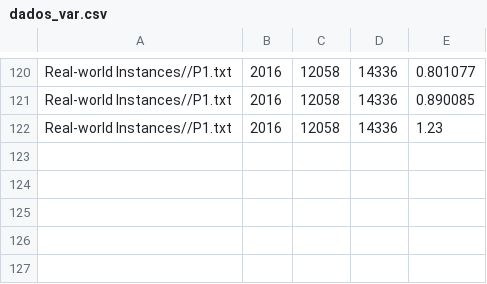
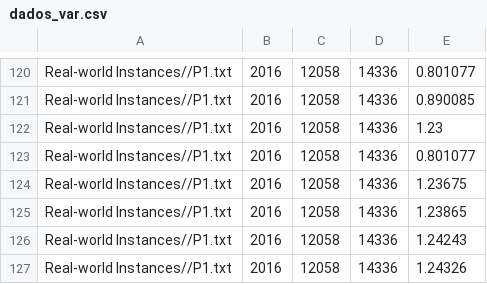
Before and after one commit to kennedy94/GLSPPL-RF, a CSV file: dados_var.csv, drawn as a sheet; only a part is shown, gaps mark what is left out.

```diff
--- a/dados_var.csv
+++ b/dados_var.csv
@@ -122 +122,6 @@ Real-world Instances//P1.txt,2016,12058,14336,0.890085
 Real-world Instances//P1.txt,2016,12058,14336,1.23
+Real-world Instances//P1.txt,2016,12058,14336,0.801077
+Real-world Instances//P1.txt,2016,12058,14336,1.23675
+Real-world Instances//P1.txt,2016,12058,14336,1.23865
+Real-world Instances//P1.txt,2016,12058,14336,1.24243
+Real-world Instances//P1.txt,2016,12058,14336,1.24326
```
Also changed, not shown: relax_linear.csv, saida.csv, 6 other files.
